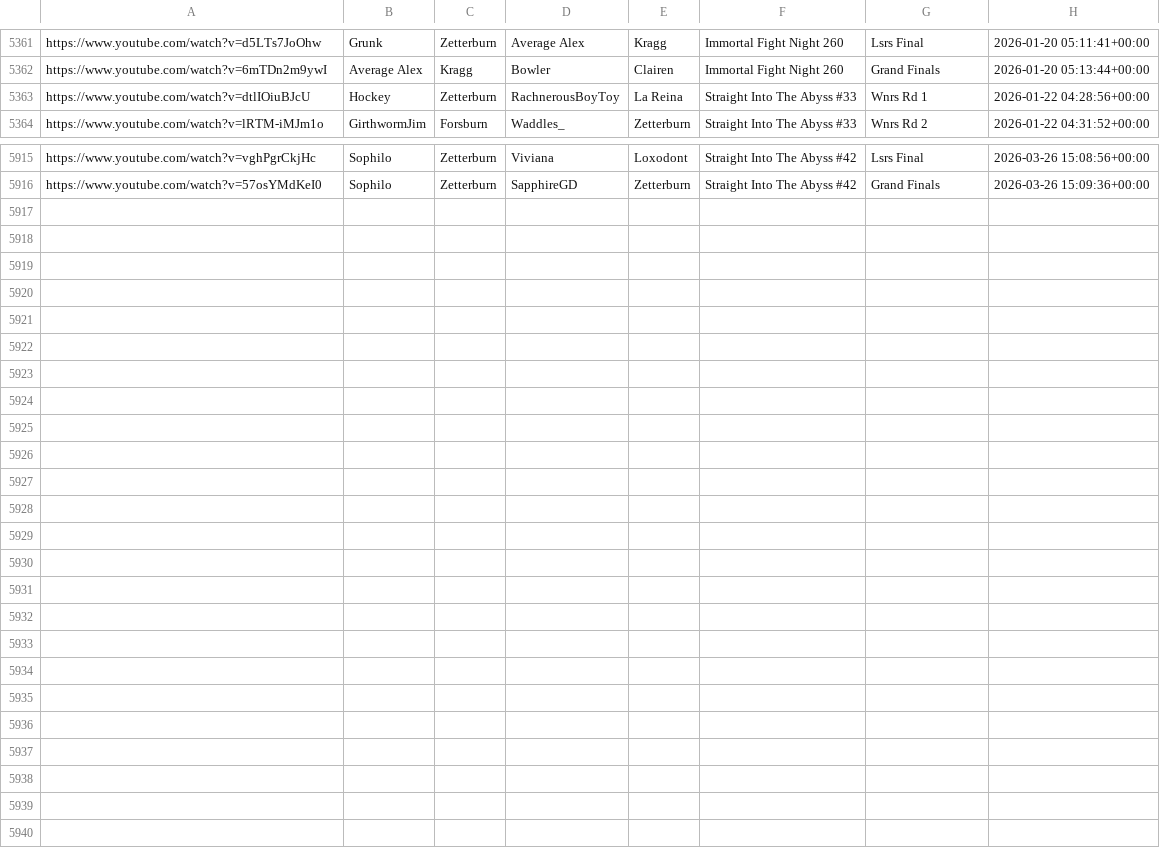
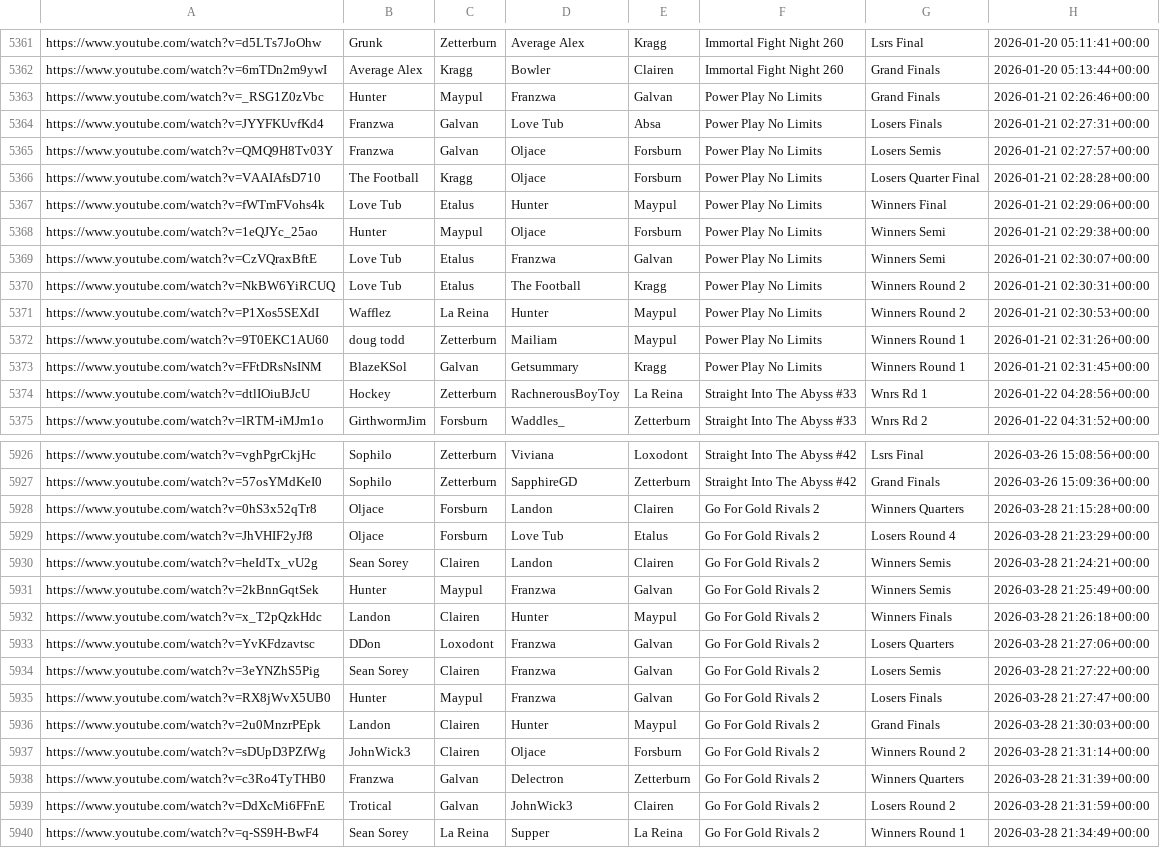
Before and after one commit to akbiggs/vods2, a CSV file: data/vods.csv, drawn as a sheet; only a part is shown, gaps mark what is left out.

Commit message:
more vods

```diff
--- a/data/vods.csv
+++ b/data/vods.csv
@@ -5362,2 +5362,13 @@ https://www.youtube.com/watch?v=d5LTs7JoOhw,Grunk,Zetterburn,Average Alex,Kragg,
 https://www.youtube.com/watch?v=6mTDn2m9ywI,Average Alex,Kragg,Bowler,Clairen,Immortal Fight Night 260,Grand Finals,2026-01-20 05:13:44+00:00
+https://www.youtube.com/watch?v=_RSG1Z0zVbc,Hunter,Maypul,Franzwa,Galvan,Power Play No Limits,Grand Finals,2026-01-21 02:26:46+00:00
+https://www.youtube.com/watch?v=JYYFKUvfKd4,Franzwa,Galvan,Love Tub,Absa,Power Play No Limits,Losers Finals,2026-01-21 02:27:31+00:00
+https://www.youtube.com/watch?v=QMQ9H8Tv03Y,Franzwa,Galvan,Oljace,Forsburn,Power Play No Limits,Losers Semis,2026-01-21 02:27:57+00:00
+https://www.youtube.com/watch?v=VAAIAfsD710,The Football,Kragg,Oljace,Forsburn,Power Play No Limits,Losers Quarter Final,2026-01-21 02:28:28+00:00
+https://www.youtube.com/watch?v=fWTmFVohs4k,Love Tub,Etalus,Hunter,Maypul,Power Play No Limits,Winners Final,2026-01-21 02:29:06+00:00
+https://www.youtube.com/watch?v=1eQJYc_25ao,Hunter,Maypul,Oljace,Forsburn,Power Play No Limits,Winners Semi,2026-01-21 02:29:38+00:00
+https://www.youtube.com/watch?v=CzVQraxBftE,Love Tub,Etalus,Franzwa,Galvan,Power Play No Limits,Winners Semi,2026-01-21 02:30:07+00:00
+https://www.youtube.com/watch?v=NkBW6YiRCUQ,Love Tub,Etalus,The Football,Kragg,Power Play No Limits,Winners Round 2,2026-01-21 02:30:31+00:00
+https://www.youtube.com/watch?v=P1Xos5SEXdI,Wafflez,La Reina,Hunter,Maypul,Power Play No Limits,Winners Round 2,2026-01-21 02:30:53+00:00
+https://www.youtube.com/watch?v=9T0EKC1AU60,doug todd,Zetterburn,Mailiam,Maypul,Power Play No Limits,Winners Round 1,2026-01-21 02:31:26+00:00
+https://www.youtube.com/watch?v=FFtDRsNsINM,BlazeKSol,Galvan,Getsummary,Kragg,Power Play No Limits,Winners Round 1,2026-01-21 02:31:45+00:00
 https://www.youtube.com/watch?v=dtlIOiuBJcU,Hockey,Zetterburn,RachnerousBoyToy,La Reina,Straight Into The Abyss #33,Wnrs Rd 1,2026-01-22 04:28:56+00:00
@@ -5916 +5927,14 @@ https://www.youtube.com/watch?v=vghPgrCkjHc,Sophilo,Zetterburn,Viviana,Loxodont,
 https://www.youtube.com/watch?v=57osYMdKeI0,Sophilo,Zetterburn,SapphireGD,Zetterburn,Straight Into The Abyss #42,Grand Finals,2026-03-26 15:09:36+00:00
+https://www.youtube.com/watch?v=0hS3x52qTr8,Oljace,Forsburn,Landon,Clairen,Go For Gold Rivals 2,Winners Quarters,2026-03-28 21:15:28+00:00
+https://www.youtube.com/watch?v=JhVHIF2yJf8,Oljace,Forsburn,Love Tub,Etalus,Go For Gold Rivals 2,Losers Round 4,2026-03-28 21:23:29+00:00
+https://www.youtube.com/watch?v=heIdTx_vU2g,Sean Sorey,Clairen,Landon,Clairen,Go For Gold Rivals 2,Winners Semis,2026-03-28 21:24:21+00:00
+https://www.youtube.com/watch?v=2kBnnGqtSek,Hunter,Maypul,Franzwa,Galvan,Go For Gold Rivals 2,Winners Semis,2026-03-28 21:25:49+00:00
+https://www.youtube.com/watch?v=x_T2pQzkHdc,Landon,Clairen,Hunter,Maypul,Go For Gold Rivals 2,Winners Finals,2026-03-28 21:26:18+00:00
+https://www.youtube.com/watch?v=YvKFdzavtsc,DDon,Loxodont,Franzwa,Galvan,Go For Gold Rivals 2,Losers Quarters,2026-03-28 21:27:06+00:00
+https://www.youtube.com/watch?v=3eYNZhS5Pig,Sean Sorey,Clairen,Franzwa,Galvan,Go For Gold Rivals 2,Losers Semis,2026-03-28 21:27:22+00:00
+https://www.youtube.com/watch?v=RX8jWvX5UB0,Hunter,Maypul,Franzwa,Galvan,Go For Gold Rivals 2,Losers Finals,2026-03-28 21:27:47+00:00
+https://www.youtube.com/watch?v=2u0MnzrPEpk,Landon,Clairen,Hunter,Maypul,Go For Gold Rivals 2,Grand Finals,2026-03-28 21:30:03+00:00
+https://www.youtube.com/watch?v=sDUpD3PZfWg,JohnWick3,Clairen,Oljace,Forsburn,Go For Gold Rivals 2,Winners Round 2,2026-03-28 21:31:14+00:00
+https://www.youtube.com/watch?v=c3Ro4TyTHB0,Franzwa,Galvan,Delectron,Zetterburn,Go For Gold Rivals 2,Winners Quarters,2026-03-28 21:31:39+00:00
+https://www.youtube.com/watch?v=DdXcMi6FFnE,Trotical,Galvan,JohnWick3,Clairen,Go For Gold Rivals 2,Losers Round 2,2026-03-28 21:31:59+00:00
+https://www.youtube.com/watch?v=q-SS9H-BwF4,Sean Sorey,La Reina,Supper,La Reina,Go For Gold Rivals 2,Winners Round 1,2026-03-28 21:34:49+00:00
```
